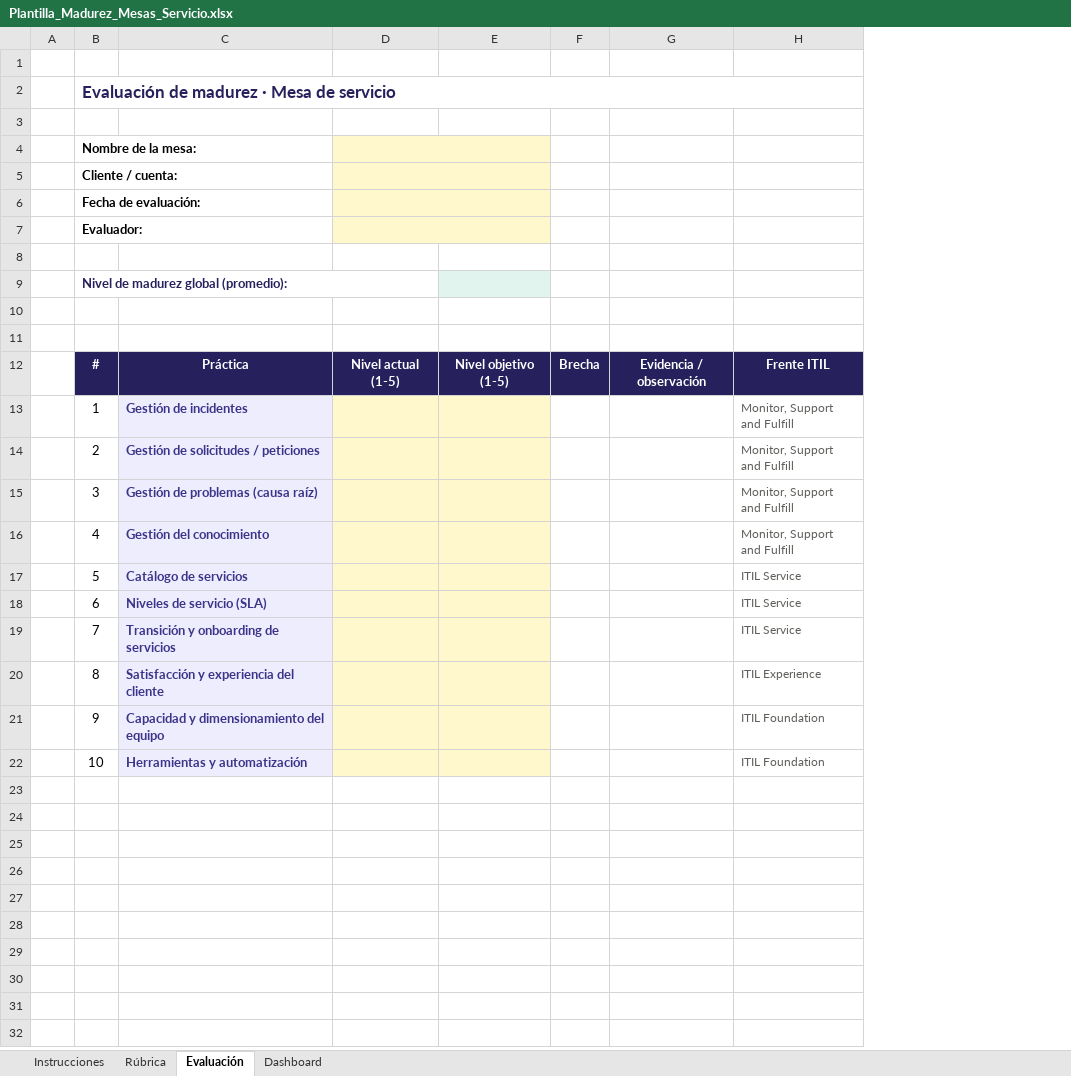
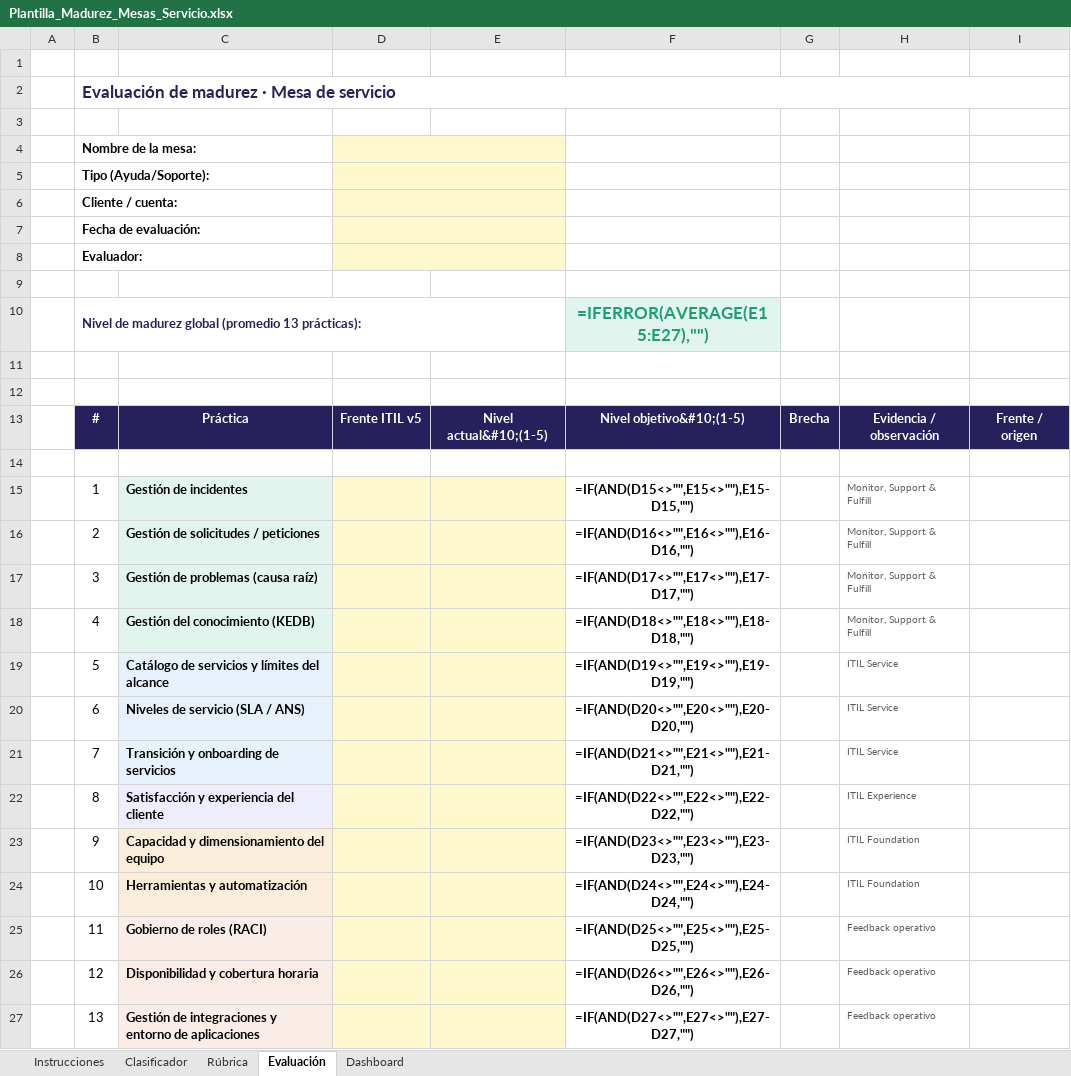
Before and after one commit to nataliazarthapersonalsoft/mesadeservicio-modernizacionaplicaciones, an Excel workbook: 02-Ingenieria/01-investigacion_operaciones/01-modelo_madurez/templates/Plantilla_Madurez_Mesas_Servicio.xlsx, sheet Evaluación, drawn as a sheet; values as stored, in another font and other column widths than the file's, no borders; formulas without a stored value are shown as written; charts and pictures and conditional formats not drawn; removed rows and columns are numbered as before the commit, all else as after; the diff names each change by its address in the sheet, - before the commit and + after, or states it on an @@ line.

```diff
--- a/02-Ingenieria/01-investigacion_operaciones/01-modelo_madurez/templates/Plantilla_Madurez_Mesas_Servicio.xlsx (sheet Evaluación)
+++ b/02-Ingenieria/01-investigacion_operaciones/01-modelo_madurez/templates/Plantilla_Madurez_Mesas_Servicio.xlsx (sheet Evaluación)
+sheet tab: Clasificador
-column D, row 12: Nivel actual (1-5)
-column E, row 12: Nivel objetivo (1-5)
+column D, row 13: Frente ITIL v5
+column E, row 13: Nivel actual&#10;(1-5)
+column F, rows 10-13: =IFERROR(AVERAGE(E15:E27),"") |  |  | Nivel objetivo&#10;(1-5); rows 15-24: =IF(AND(D15<>"",E15<>""),E15-D15,"") | =IF(AND(D16<>"",E16<>""),E16-D16,"") | =IF(AND(D17<>"",E17<>""),E17-D17,"") | =IF(AND(D18<>"",E18<>""),E18-D18,"") | =IF(AND(D19<>"",E19<>""),E19-D19,"") | =IF(AND(D20<>"",E20<>""),E20-D20,"") | =IF(AND(D21<>"",E21<>""),E21-D21,"") | =IF(AND(D22<>"",E22<>""),E22-D22,"") | =IF(AND(D23<>"",E23<>""),E23-D23,"") | =IF(AND(D24<>"",E24<>""),E24-D24,"")
-column G, row 12: Evidencia / observación
+column I, row 13: Frente / origen
+row 5:  | Tipo (Ayuda/Soporte):
-B10: Nivel de madurez global (promedio):
+B10: Nivel de madurez global (promedio 13 prácticas):
-H13: Frente ITIL
+H13: Evidencia / observación
+row 14: (empty)
-C15:C24 text colour: #3C3489
+C15:C24 text colour: black
-H15:H18: Monitor, Support and Fulfill
+H15:H18: Monitor, Support & Fulfill
@@ H15:H24 text size: smaller @@
-C18: Gestión del conocimiento
+C18: Gestión del conocimiento (KEDB)
-C19: Catálogo de servicios
+C19: Catálogo de servicios y límites del alcance
-C20: Niveles de servicio (SLA)
+C20: Niveles de servicio (SLA / ANS)
-C23:C24 fill: #EEEDFE
+C23:C24 fill: #FAEEDA
+row 25:  | 11 | Gobierno de roles (RACI) |  |  | =IF(AND(D25<>"",E25<>""),E25-D25,"") |  | Feedback operativo
+row 26:  | 12 | Disponibilidad y cobertura horaria |  |  | =IF(AND(D26<>"",E26<>""),E26-D26,"") |  | Feedback operativo
+row 27:  | 13 | Gestión de integraciones y entorno de aplicaciones |  |  | =IF(AND(D27<>"",E27<>""),E27-D27,"") |  | Feedback operativo
```
Also changed, not shown: sheet Rúbrica, sheet Dashboard, sheet Instrucciones, formulas that keep their value, charts or pictures, 2 other files.
